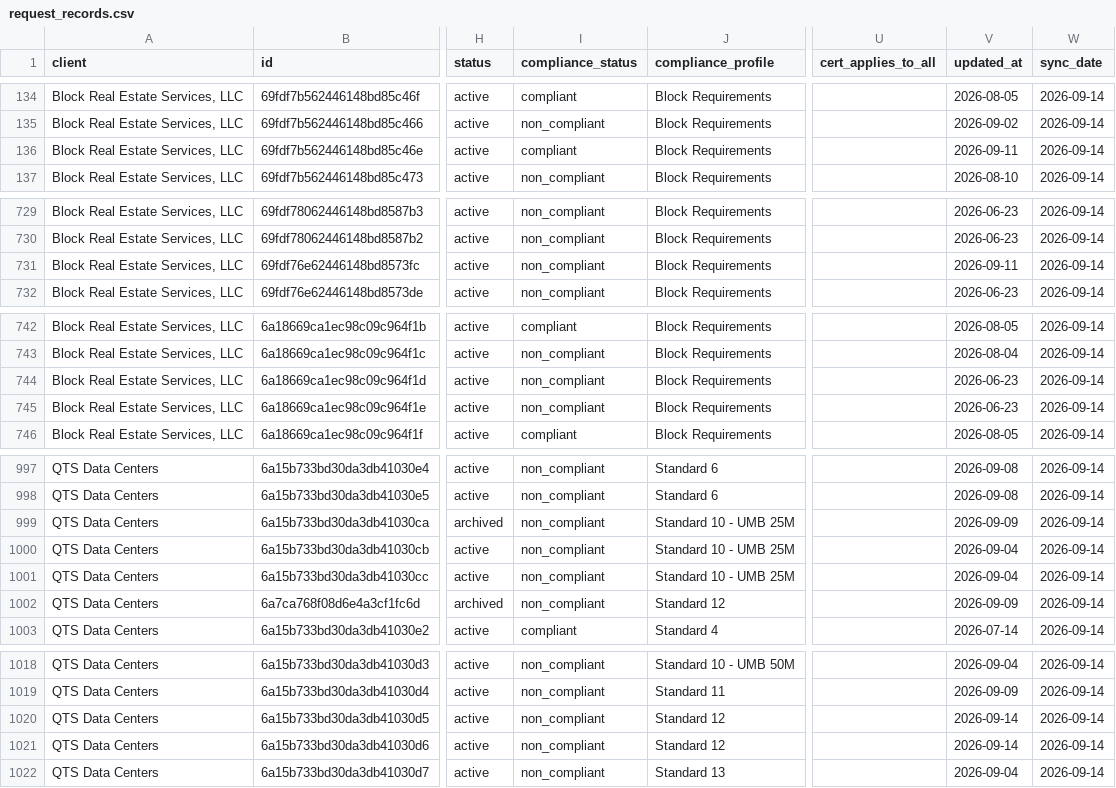
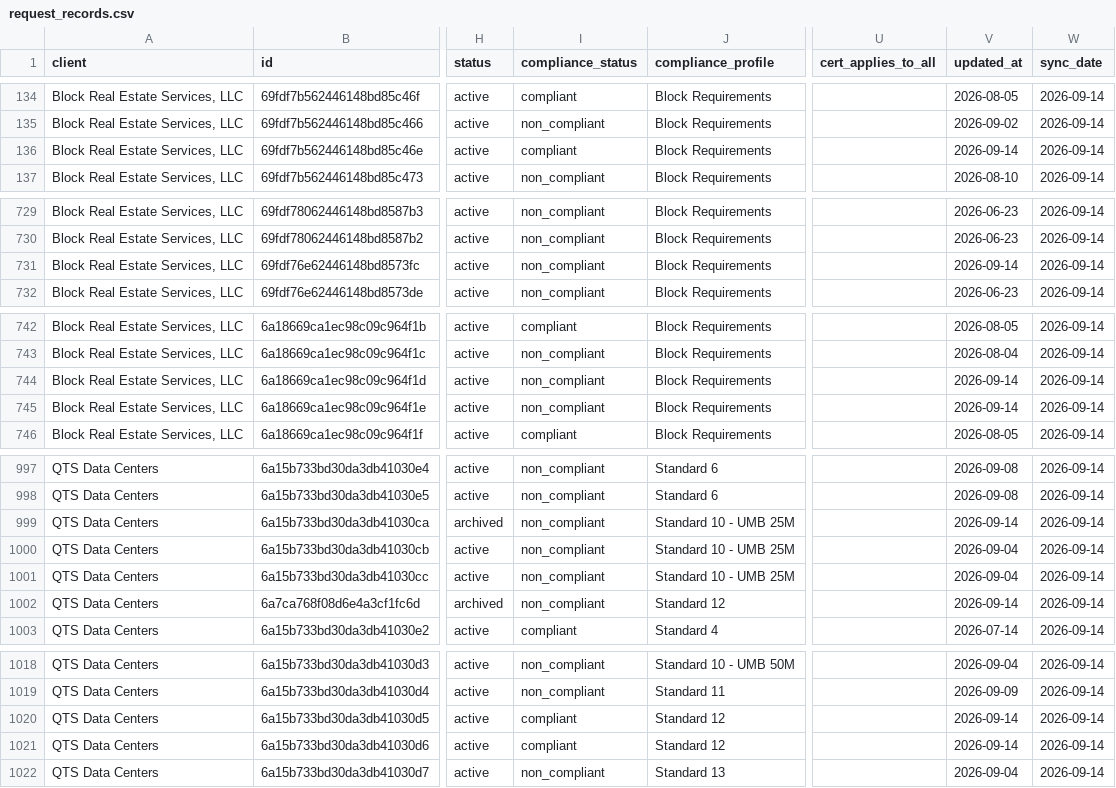
Before and after one commit to PhilipIrving/hubcertsecure, a CSV file: data/trustlayer/request_records.csv, drawn as a sheet; only a part is shown, gaps mark what is left out; the diff names each change by its address in the sheet, - before the commit and + after, or states it on an @@ line.

```diff
--- a/data/trustlayer/request_records.csv
+++ b/data/trustlayer/request_records.csv
-V136 (updated_at): 2026-09-11
+V136 (updated_at): 2026-09-14
-V731 (updated_at): 2026-09-11
+V731 (updated_at): 2026-09-14
-V744:V745 (updated_at): 2026-06-23
+V744:V745 (updated_at): 2026-09-14
-V999 (updated_at): 2026-09-09
+V999 (updated_at): 2026-09-14
-V1002 (updated_at): 2026-09-09
+V1002 (updated_at): 2026-09-14
-I1020:I1021 (compliance_status): non_compliant
+I1020:I1021 (compliance_status): compliant
```
Also changed, not shown: data/trustlayer/contacts.csv, data/trustlayer/criteria.csv, 33 other files.
